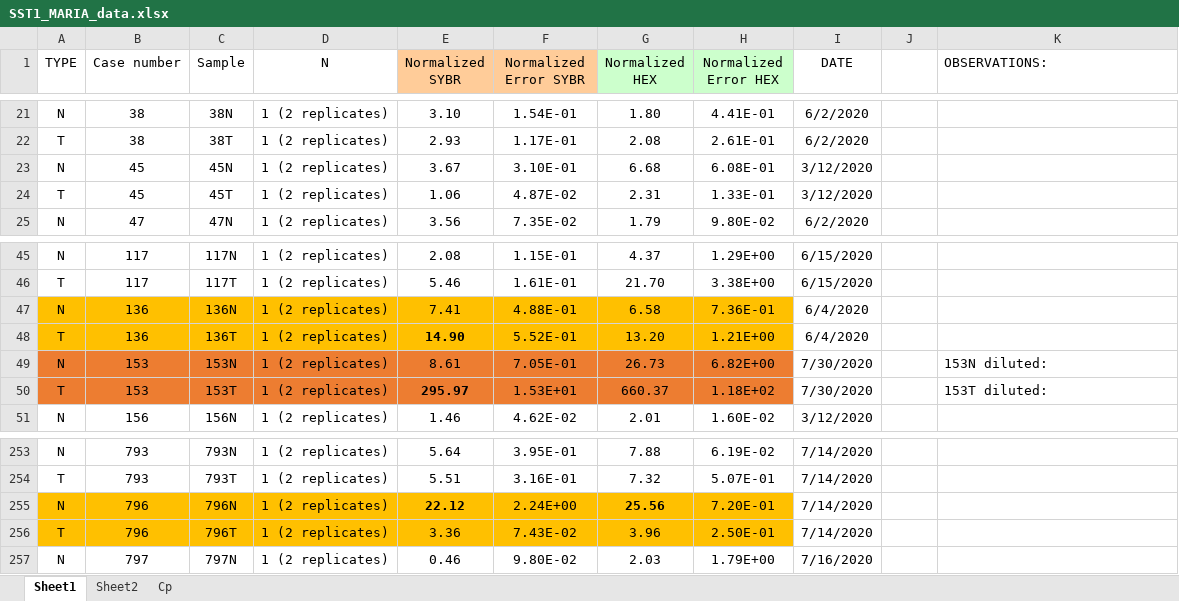
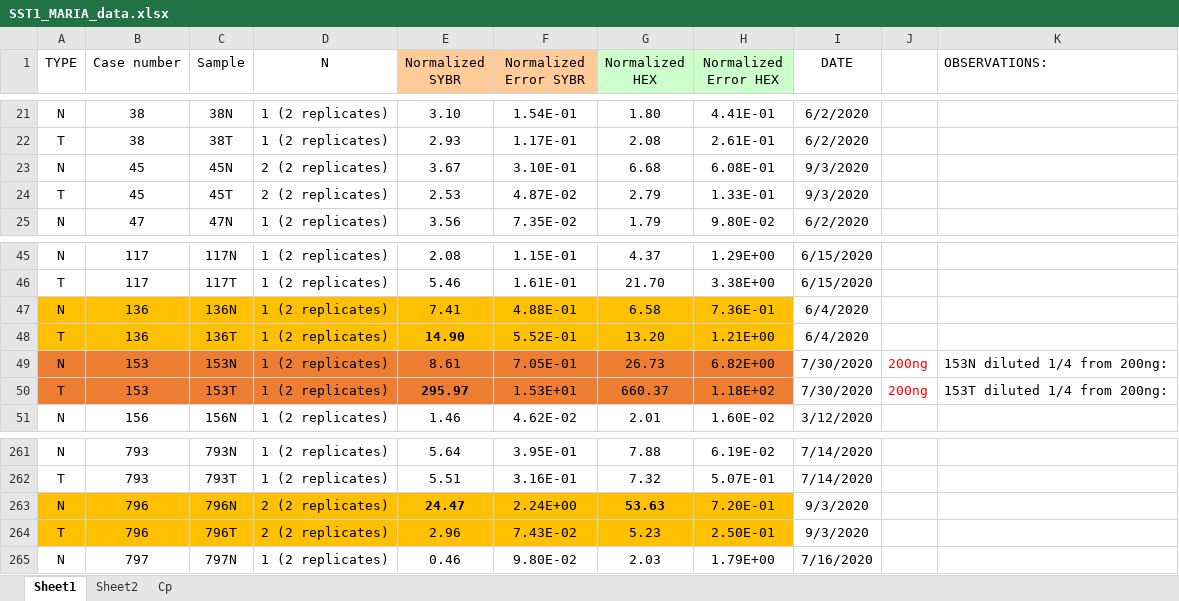
Before and after one commit to SergioAlonsoLab/SST1_old, an Excel workbook: data/SST1_MARIA_data.xlsx, sheet Sheet1, drawn as a sheet; only a part is shown, gaps mark what is left out; values as stored, in another font and other column widths than the file's, no borders; addresses are those after the commit; the diff covers the shown part only; the diff names each change by its address in the sheet, - before the commit and + after, or states it on an @@ line.

```diff
--- a/data/SST1_MARIA_data.xlsx (sheet Sheet1)
+++ b/data/SST1_MARIA_data.xlsx (sheet Sheet1)
-D23:D24 (N): 1 (2 replicates)
+D23:D24 (N): 2 (2 replicates)
-I23:I24 (DATE): 3/12/2020
+I23:I24 (DATE): 9/3/2020
-E24 (Normalized SYBR): 1.06
+E24 (Normalized SYBR): 2.53
-G24 (Normalized HEX): 2.31
+G24 (Normalized HEX): 2.79
-J49:J50: (empty)
+J49:J50: 200ng
-K49 (OBSERVATIONS:): 153N diluted:
+K49 (OBSERVATIONS:): 153N diluted 1/4 from 200ng:
-K50 (OBSERVATIONS:): 153T diluted:
+K50 (OBSERVATIONS:): 153T diluted 1/4 from 200ng:
-D263:D264 (N): 1 (2 replicates)
+D263:D264 (N): 2 (2 replicates)
-E263 (Normalized SYBR): 22.12
+E263 (Normalized SYBR): 24.47
-G263 (Normalized HEX): 25.56
+G263 (Normalized HEX): 53.63
-I263:I264 (DATE): 7/14/2020
+I263:I264 (DATE): 9/3/2020
-E264 (Normalized SYBR): 3.36
+E264 (Normalized SYBR): 2.96
-G264 (Normalized HEX): 3.96
+G264 (Normalized HEX): 5.23
```
Also changed, not shown: 10 added rows, 18 edited cells and cell formats elsewhere in this sheet, 3 other files.
